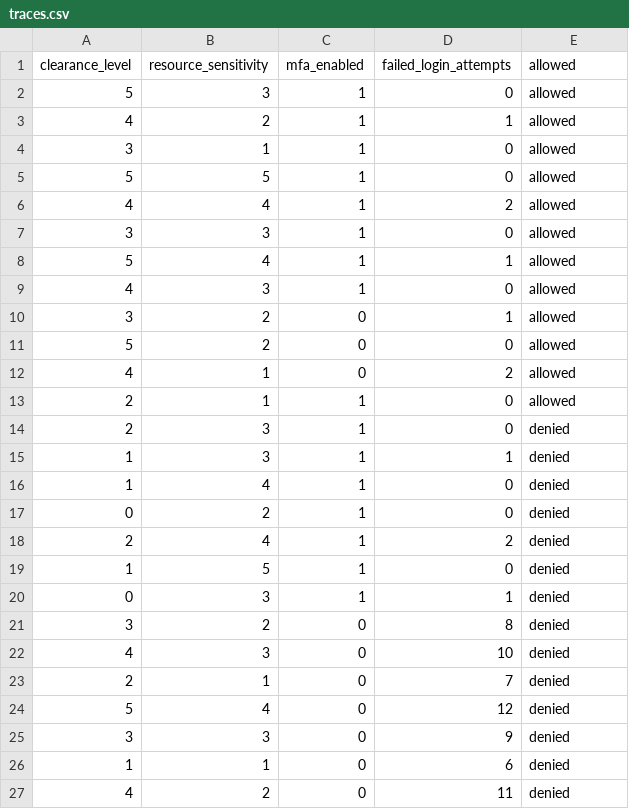
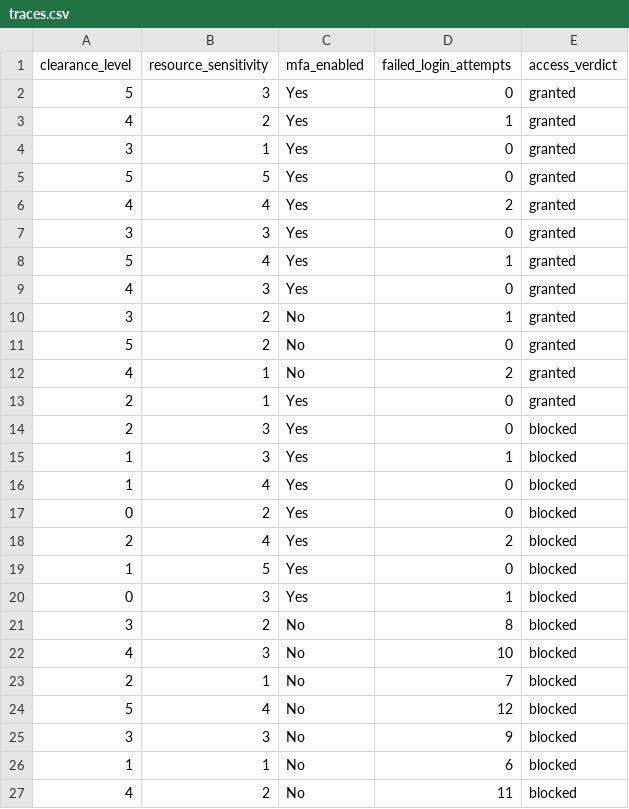
Before and after one commit to cogignition/logicpearl, a CSV file: examples/demos/access_control/traces.csv, drawn as a sheet.

```diff
--- a/examples/demos/access_control/traces.csv
+++ b/examples/demos/access_control/traces.csv
@@ -1,27 +1,27 @@
-clearance_level,resource_sensitivity,mfa_enabled,failed_login_attempts,allowed
-5,3,1,0,allowed
-4,2,1,1,allowed
-3,1,1,0,allowed
-5,5,1,0,allowed
-4,4,1,2,allowed
-3,3,1,0,allowed
-5,4,1,1,allowed
-4,3,1,0,allowed
-3,2,0,1,allowed
-5,2,0,0,allowed
-4,1,0,2,allowed
-2,1,1,0,allowed
-2,3,1,0,denied
-1,3,1,1,denied
-1,4,1,0,denied
-0,2,1,0,denied
-2,4,1,2,denied
-1,5,1,0,denied
-0,3,1,1,denied
-3,2,0,8,denied
-4,3,0,10,denied
-2,1,0,7,denied
-5,4,0,12,denied
-3,3,0,9,denied
-1,1,0,6,denied
-4,2,0,11,denied
+clearance_level,resource_sensitivity,mfa_enabled,failed_login_attempts,access_verdict
+5,3,Yes,0,granted
+4,2,Yes,1,granted
+3,1,Yes,0,granted
+5,5,Yes,0,granted
+4,4,Yes,2,granted
+3,3,Yes,0,granted
+5,4,Yes,1,granted
+4,3,Yes,0,granted
+3,2,No,1,granted
+5,2,No,0,granted
+4,1,No,2,granted
+2,1,Yes,0,granted
+2,3,Yes,0,blocked
+1,3,Yes,1,blocked
+1,4,Yes,0,blocked
+0,2,Yes,0,blocked
+2,4,Yes,2,blocked
+1,5,Yes,0,blocked
+0,3,Yes,1,blocked
+3,2,No,8,blocked
+4,3,No,10,blocked
+2,1,No,7,blocked
+5,4,No,12,blocked
+3,3,No,9,blocked
+1,1,No,6,blocked
+4,2,No,11,blocked
```
Also changed, not shown: examples/demos/content_moderation/traces.csv, examples/demos/loan_approval/traces.csv, 6 other files.
